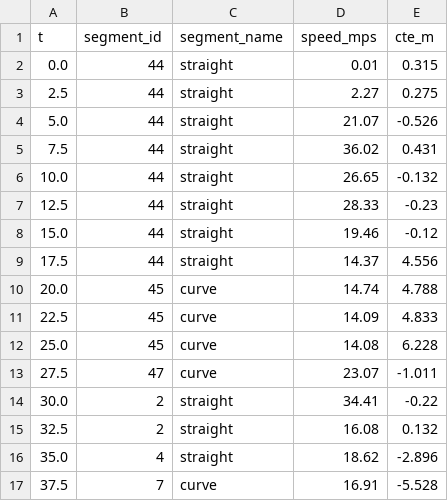
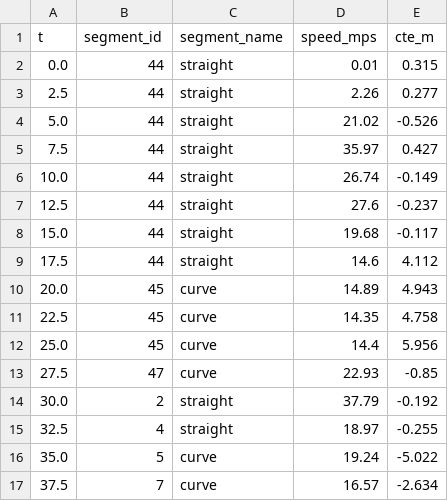
Before and after one commit to Lawrence1024/Scenic, a CSV file: src/scenic/domains/racing/mpc/result_data/ttl_racing_line_xodr/mpc.csv, drawn as a sheet; only a part is shown; the diff covers the shown part only.

```diff
--- a/src/scenic/domains/racing/mpc/result_data/ttl_racing_line_xodr/mpc.csv
+++ b/src/scenic/domains/racing/mpc/result_data/ttl_racing_line_xodr/mpc.csv
@@ -2,16 +2,16 @@ t,segment_id,segment_name,speed_mps,cte_m
 0.0,44,straight,0.01,0.315
-2.5,44,straight,2.27,0.275
-5.0,44,straight,21.07,-0.526
-7.5,44,straight,36.02,0.431
-10.0,44,straight,26.65,-0.132
-12.5,44,straight,28.33,-0.23
-15.0,44,straight,19.46,-0.12
-17.5,44,straight,14.37,4.556
-20.0,45,curve,14.74,4.788
-22.5,45,curve,14.09,4.833
-25.0,45,curve,14.08,6.228
-27.5,47,curve,23.07,-1.011
-30.0,2,straight,34.41,-0.22
-32.5,2,straight,16.08,0.132
-35.0,4,straight,18.62,-2.896
-37.5,7,curve,16.91,-5.528
+2.5,44,straight,2.26,0.277
+5.0,44,straight,21.02,-0.526
+7.5,44,straight,35.97,0.427
+10.0,44,straight,26.74,-0.149
+12.5,44,straight,27.6,-0.237
+15.0,44,straight,19.68,-0.117
+17.5,44,straight,14.6,4.112
+20.0,45,curve,14.89,4.943
+22.5,45,curve,14.35,4.758
+25.0,45,curve,14.4,5.956
+27.5,47,curve,22.93,-0.85
+30.0,2,straight,37.79,-0.192
+32.5,4,straight,18.97,-0.255
+35.0,5,curve,19.24,-5.022
+37.5,7,curve,16.57,-2.634
```
Also changed, not shown: 102 edited cells elsewhere in this file, src/scenic/domains/racing/mpc/result_data/ttl_racing_line_xodr/events.csv, src/scenic/domains/racing/mpc/result_data/ttl_racing_line_xodr/segments.csv, 9 other files.
